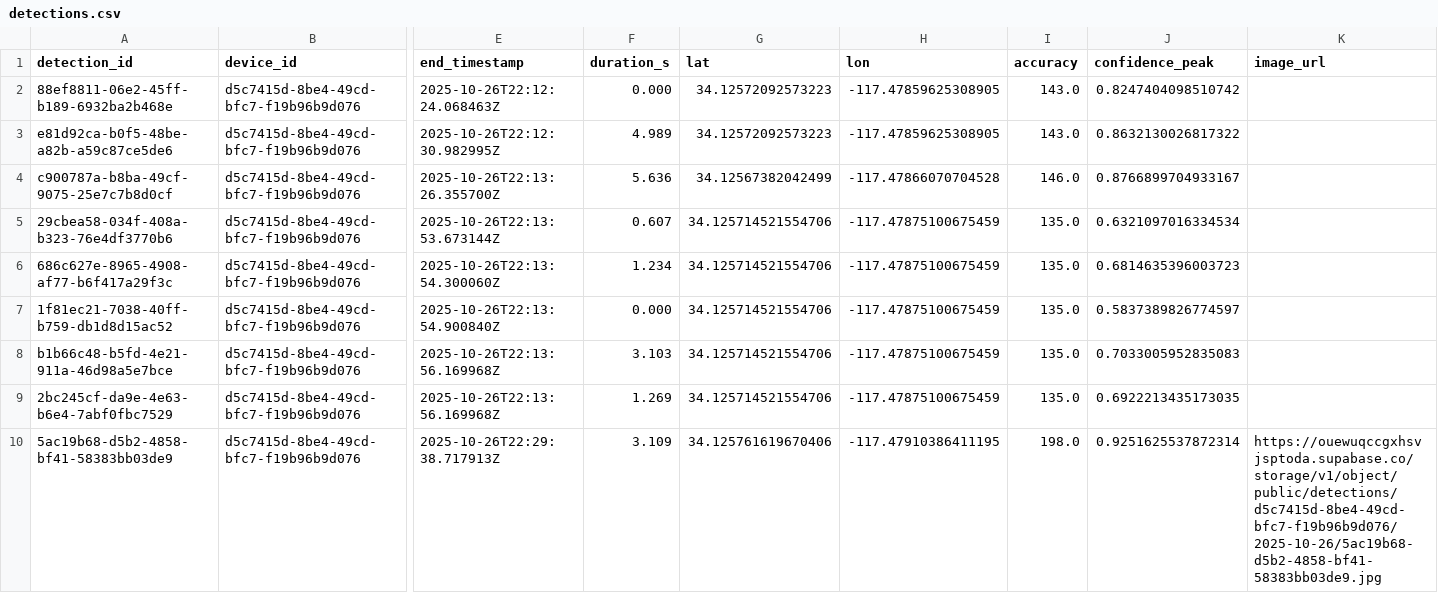
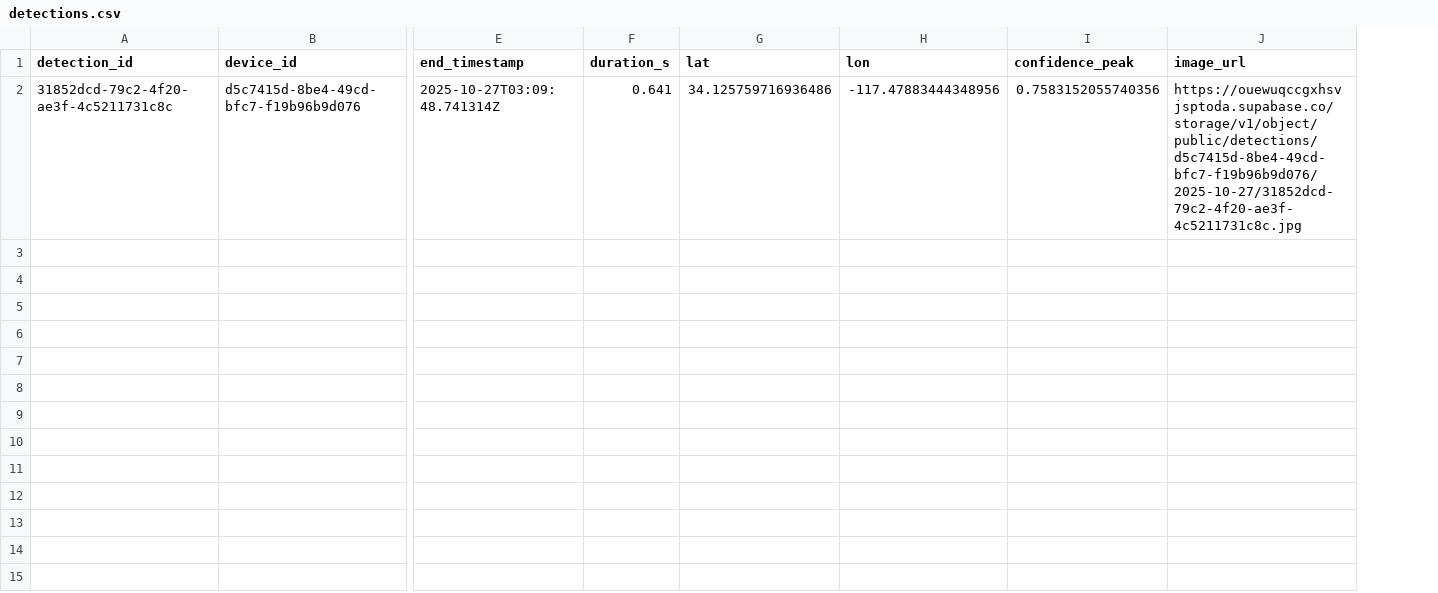
Before and after one commit to william11074/Pothologics, a CSV file: detections.csv, drawn as a sheet; only a part is shown, gaps mark what is left out; removed rows and columns are numbered as before the commit, all else as after; rows hold the shown columns only; the diff names each change by its address in the sheet, - before the commit and + after, or states it on an @@ line.

```diff
--- a/detections.csv
+++ b/detections.csv
-column I (accuracy), empty
-row 2: 88ef8811-06e2-45ff-b189-6932ba2b468e | d5c7415d-8be4-49cd-bfc7-f19b96b9d076 | 2025-10-26T22:12:24.068463Z | 0.000 | 34.12572092573223 | -117.47859625308905 | 143.0 | 0.8247404098510742
-row 3: e81d92ca-b0f5-48be-a82b-a59c87ce5de6 | d5c7415d-8be4-49cd-bfc7-f19b96b9d076 | 2025-10-26T22:12:30.982995Z | 4.989 | 34.12572092573223 | -117.47859625308905 | 143.0 | 0.8632130026817322
-row 4: c900787a-b8ba-49cf-9075-25e7c7b8d0cf | d5c7415d-8be4-49cd-bfc7-f19b96b9d076 | 2025-10-26T22:13:26.355700Z | 5.636 | 34.12567382042499 | -117.47866070704528 | 146.0 | 0.8766899704933167
-row 5: 29cbea58-034f-408a-b323-76e4df3770b6 | d5c7415d-8be4-49cd-bfc7-f19b96b9d076 | 2025-10-26T22:13:53.673144Z | 0.607 | 34.125714521554706 | -117.47875100675459 | 135.0 | 0.6321097016334534
-row 6: 686c627e-8965-4908-af77-b6f417a29f3c | d5c7415d-8be4-49cd-bfc7-f19b96b9d076 | 2025-10-26T22:13:54.300060Z | 1.234 | 34.125714521554706 | -117.47875100675459 | 135.0 | 0.6814635396003723
-row 7: 1f81ec21-7038-40ff-b759-db1d8d15ac52 | d5c7415d-8be4-49cd-bfc7-f19b96b9d076 | 2025-10-26T22:13:54.900840Z | 0.000 | 34.125714521554706 | -117.47875100675459 | 135.0 | 0.5837389826774597
-row 8: b1b66c48-b5fd-4e21-911a-46d98a5e7bce | d5c7415d-8be4-49cd-bfc7-f19b96b9d076 | 2025-10-26T22:13:56.169968Z | 3.103 | 34.125714521554706 | -117.47875100675459 | 135.0 | 0.7033005952835083
-row 9: 2bc245cf-da9e-4e63-b6e4-7abf0fbc7529 | d5c7415d-8be4-49cd-bfc7-f19b96b9d076 | 2025-10-26T22:13:56.169968Z | 1.269 | 34.125714521554706 | -117.47875100675459 | 135.0 | 0.6922213435173035
-row 10: 5ac19b68-d5b2-4858-bf41-58383bb03de9 | d5c7415d-8be4-49cd-bfc7-f19b96b9d076 | 2025-10-26T22:29:38.717913Z | 3.109 | 34.125761619670406 | -117.47910386411195 | 198.0 | 0.9251625537872314 | https://ouewuqccgxhsvjsptoda.supabase.co/storage/v1/object/public/detections/d5c7415d-8be4-49cd-bfc7-f19b96b9d076/2025-10-26/5ac19b68-d5b2-4858-bf41-58383bb03de9.jpg
+row 2: 31852dcd-79c2-4f20-ae3f-4c5211731c8c | d5c7415d-8be4-49cd-bfc7-f19b96b9d076 | 2025-10-27T03:09:48.741314Z | 0.641 | 34.125759716936486 | -117.47883444348956 | 0.7583152055740356 | https://ouewuqccgxhsvjsptoda.supabase.co/storage/v1/object/public/detections/d5c7415d-8be4-49cd-bfc7-f19b96b9d076/2025-10-27/31852dcd-79c2-4f20-ae3f-4c5211731c8c.jpg
```
Also changed, not shown: detections_simulated.csv, work_orders.csv, 6 other files.
